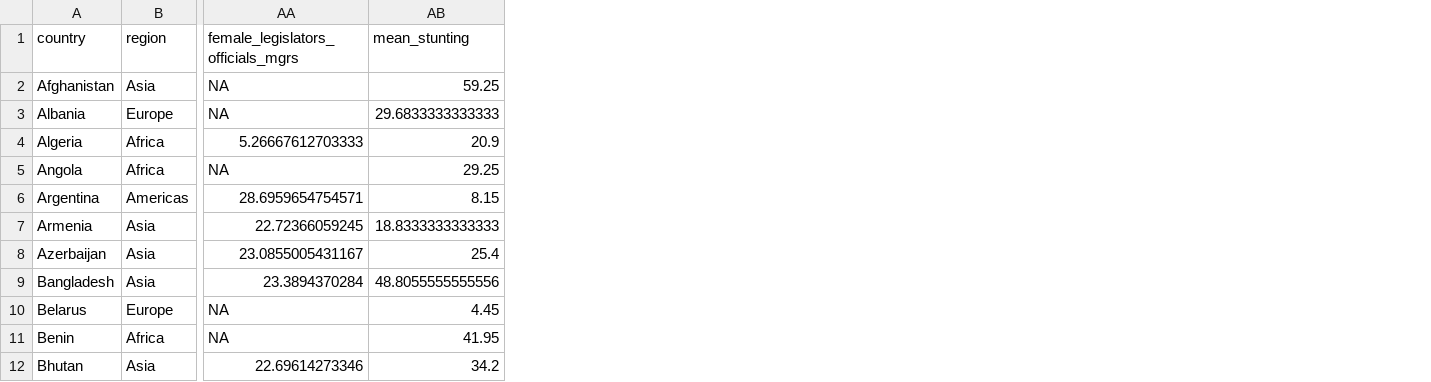
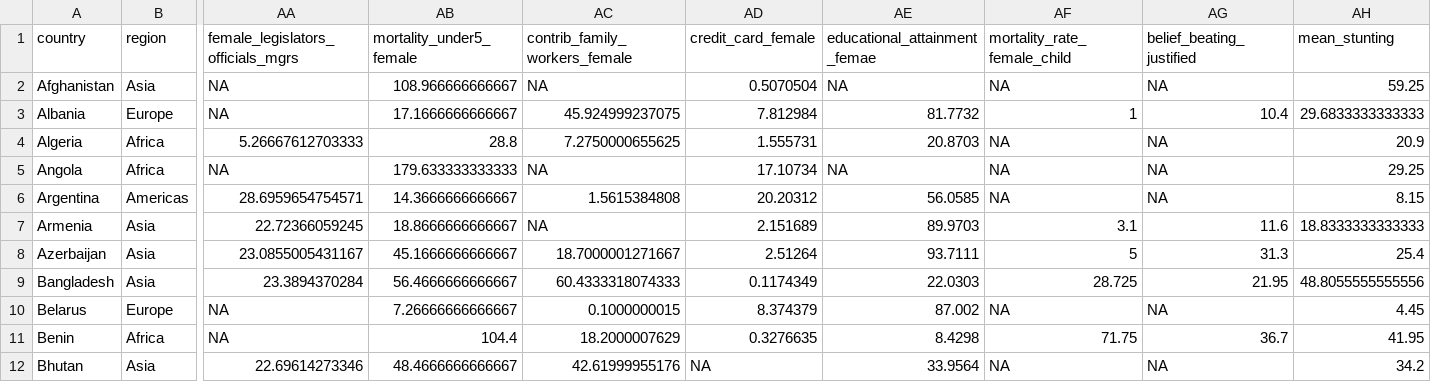
Before and after one commit to jnpaulson/helpmeviz-malnutrition, a CSV file: Stunting_clean.csv, drawn as a sheet; only a part is shown, gaps mark what is left out; the diff names each change by its address in the sheet, - before the commit and + after, or states it on an @@ line.

Commit message:
updated data

```diff
--- a/Stunting_clean.csv
+++ b/Stunting_clean.csv
+column AB (mortality_under5_female), rows 2-12: 108.966666666667 | 17.1666666666667 | 28.8 | 179.633333333333 | 14.3666666666667 | 18.8666666666667 | 45.1666666666667 | 56.4666666666667 | 7.26666666666667 | 104.4 | 48.4666666666667
+column AC (contrib_family_workers_female), rows 2-12: NA | 45.924999237075 | 7.2750000655625 | NA | 1.5615384808 | NA | 18.7000001271667 | 60.4333318074333 | 0.1000000015 | 18.2000007629 | 42.61999955176
+column AD (credit_card_female), rows 2-12: 0.5070504 | 7.812984 | 1.555731 | 17.10734 | 20.20312 | 2.151689 | 2.51264 | 0.1174349 | 8.374379 | 0.3276635 | NA
+column AE (educational_attainment_femae), rows 2-12: NA | 81.7732 | 20.8703 | NA | 56.0585 | 89.9703 | 93.7111 | 22.0303 | 87.002 | 8.4298 | 33.9564
+column AF (mortality_rate_female_child), rows 2-12: NA | 1 | NA | NA | NA | 3.1 | 5 | 28.725 | NA | 71.75 | NA
+column AG (belief_beating_justified), rows 2-12: NA | 10.4 | NA | NA | NA | 11.6 | 31.3 | 21.95 | NA | 36.7 | NA
```
Also changed, not shown: 2 other files.
